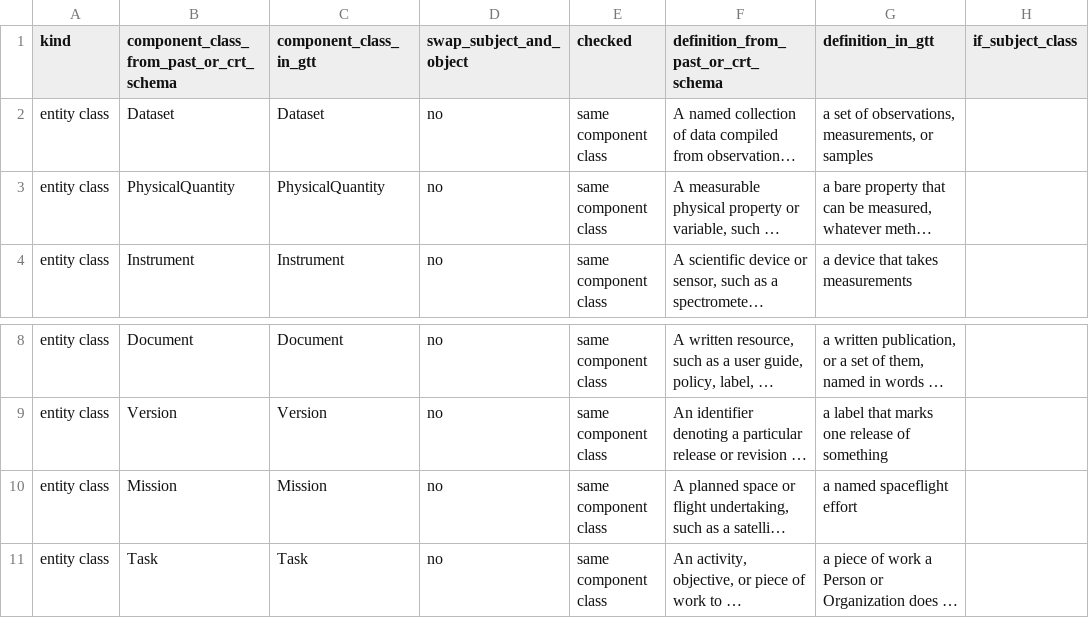
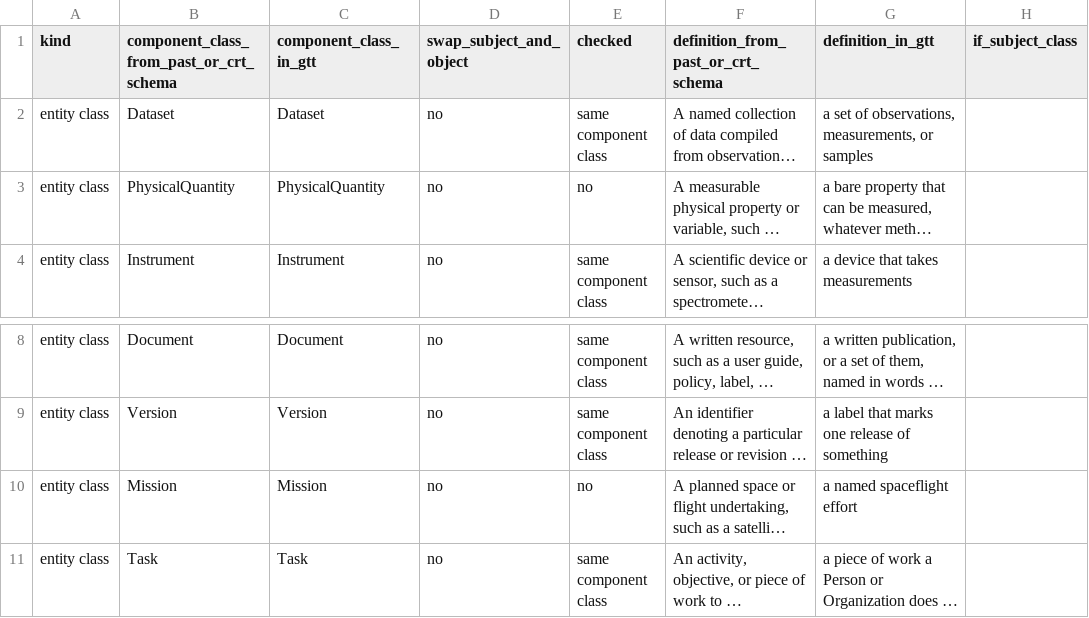
Before and after one commit to iulia-iordanescu/datanasagov_KG_proj, a CSV file: annotations/component_class_mapping.csv, drawn as a sheet; only a part is shown, gaps mark what is left out; long unchanged cells end in …; the diff names each change by its address in the sheet, - before the commit and + after, or states it on an @@ line.

```diff
--- a/annotations/component_class_mapping.csv
+++ b/annotations/component_class_mapping.csv
-E3 (checked): same component class
+E3 (checked): no
-E10 (checked): same component class
+E10 (checked): no
```
Also changed, not shown: annotations/ground_truth/batch_000.csv, annotations/ground_truth/batch_003.csv, 6 other files.
